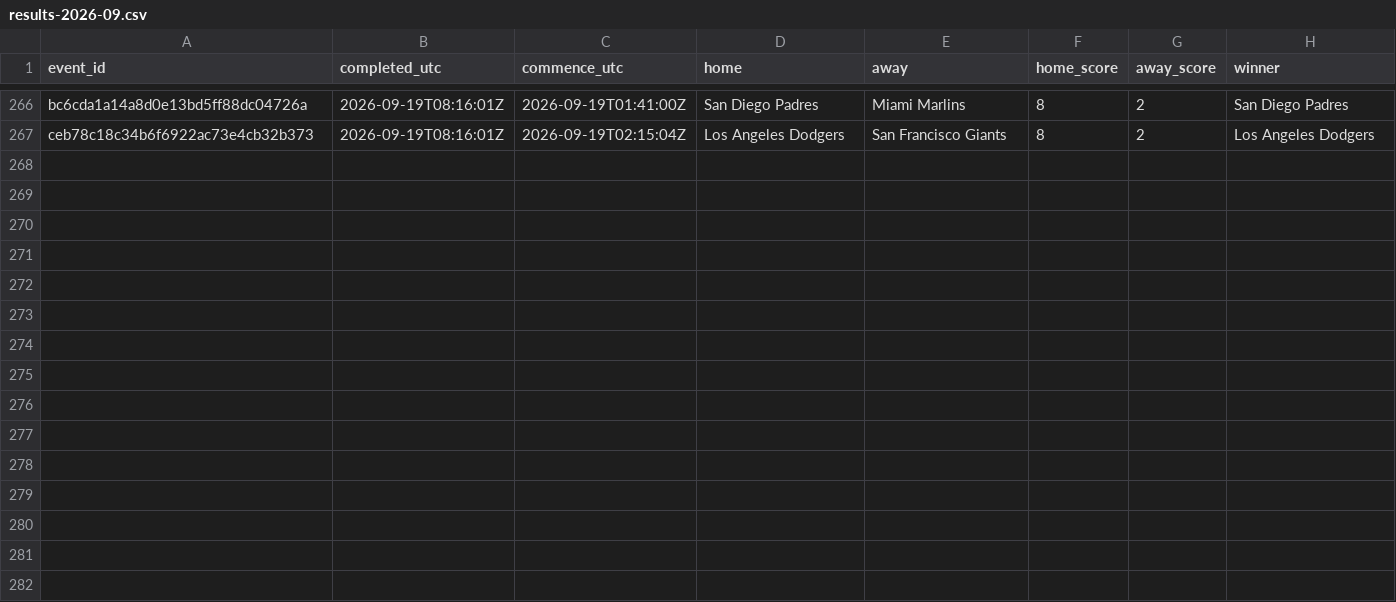
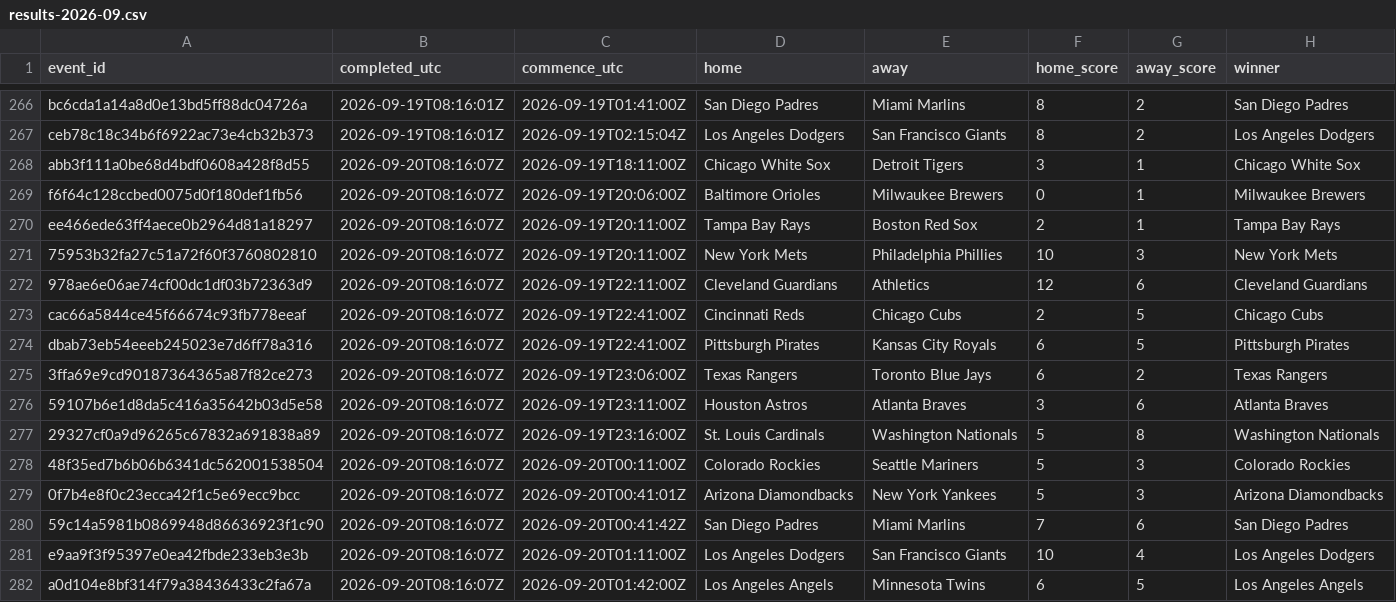
Before and after one commit to felix1975men-cpu/odds-monitor, a CSV file: data/mlb/results-2026-09.csv, drawn as a sheet; only a part is shown, gaps mark what is left out.

Commit message:
mlb results 2026-09-20

```diff
--- a/data/mlb/results-2026-09.csv
+++ b/data/mlb/results-2026-09.csv
@@ -267 +267,16 @@ bc6cda1a14a8d0e13bd5ff88dc04726a,2026-09-19T08:16:01Z,2026-09-19T01:41:00Z,San D
 ceb78c18c34b6f6922ac73e4cb32b373,2026-09-19T08:16:01Z,2026-09-19T02:15:04Z,Los Angeles Dodgers,San Francisco Giants,8,2,Los Angeles Dodgers
+abb3f111a0be68d4bdf0608a428f8d55,2026-09-20T08:16:07Z,2026-09-19T18:11:00Z,Chicago White Sox,Detroit Tigers,3,1,Chicago White Sox
+f6f64c128ccbed0075d0f180def1fb56,2026-09-20T08:16:07Z,2026-09-19T20:06:00Z,Baltimore Orioles,Milwaukee Brewers,0,1,Milwaukee Brewers
+ee466ede63ff4aece0b2964d81a18297,2026-09-20T08:16:07Z,2026-09-19T20:11:00Z,Tampa Bay Rays,Boston Red Sox,2,1,Tampa Bay Rays
+75953b32fa27c51a72f60f3760802810,2026-09-20T08:16:07Z,2026-09-19T20:11:00Z,New York Mets,Philadelphia Phillies,10,3,New York Mets
+978ae6e06ae74cf00dc1df03b72363d9,2026-09-20T08:16:07Z,2026-09-19T22:11:00Z,Cleveland Guardians,Athletics,12,6,Cleveland Guardians
+cac66a5844ce45f66674c93fb778eeaf,2026-09-20T08:16:07Z,2026-09-19T22:41:00Z,Cincinnati Reds,Chicago Cubs,2,5,Chicago Cubs
+dbab73eb54eeeb245023e7d6ff78a316,2026-09-20T08:16:07Z,2026-09-19T22:41:00Z,Pittsburgh Pirates,Kansas City Royals,6,5,Pittsburgh Pirates
+3ffa69e9cd90187364365a87f82ce273,2026-09-20T08:16:07Z,2026-09-19T23:06:00Z,Texas Rangers,Toronto Blue Jays,6,2,Texas Rangers
+59107b6e1d8da5c416a35642b03d5e58,2026-09-20T08:16:07Z,2026-09-19T23:11:00Z,Houston Astros,Atlanta Braves,3,6,Atlanta Braves
+29327cf0a9d96265c67832a691838a89,2026-09-20T08:16:07Z,2026-09-19T23:16:00Z,St. Louis Cardinals,Washington Nationals,5,8,Washington Nationals
+48f35ed7b6b06b6341dc562001538504,2026-09-20T08:16:07Z,2026-09-20T00:11:00Z,Colorado Rockies,Seattle Mariners,5,3,Colorado Rockies
+0f7b4e8f0c23ecca42f1c5e69ecc9bcc,2026-09-20T08:16:07Z,2026-09-20T00:41:01Z,Arizona Diamondbacks,New York Yankees,5,3,Arizona Diamondbacks
+59c14a5981b0869948d86636923f1c90,2026-09-20T08:16:07Z,2026-09-20T00:41:42Z,San Diego Padres,Miami Marlins,7,6,San Diego Padres
+e9aa9f3f95397e0ea42fbde233eb3e3b,2026-09-20T08:16:07Z,2026-09-20T01:11:00Z,Los Angeles Dodgers,San Francisco Giants,10,4,Los Angeles Dodgers
+a0d104e8bf314f79a38436433c2fa67a,2026-09-20T08:16:07Z,2026-09-20T01:42:00Z,Los Angeles Angels,Minnesota Twins,6,5,Los Angeles Angels
```
